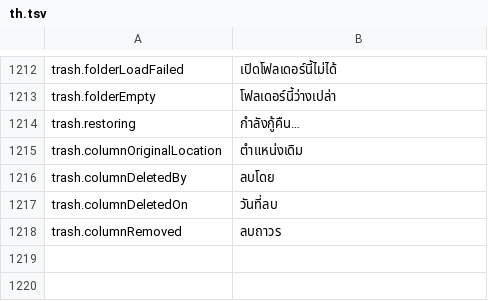
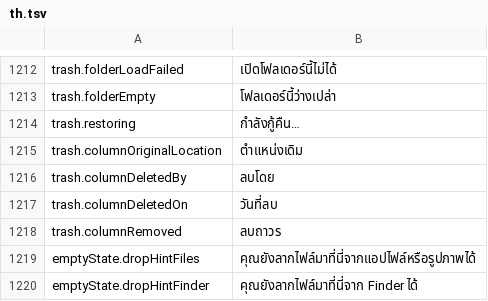
Before and after one commit to PhillipMaizza/NextExplorer-iOS, a TSV file: Packages/Localization/translations/th.tsv, drawn as a sheet; only a part is shown, gaps mark what is left out.

Commit message:
NXTIOS-0194: An empty folder offers its first steps
An empty folder only said it was empty, with one upload button that
looked the same on every device. It now offers Upload, Create Folder,
Create File and Paste: tiles with their keyboard shortcuts on Mac and
iPad, and on iPhone a filled Upload button over pills that wrap onto
centered rows. Mac and iPad also mention dragging files in. A read only
folder keeps the plain empty message.

File > Create Folder and Create File are disabled where nothing can be
made, such as the volumes list at the root, instead of doing nothing.
The shortcuts live in one place so the menus and the tiles agree.

```diff
--- a/Packages/Localization/translations/th.tsv
+++ b/Packages/Localization/translations/th.tsv
@@ -1218 +1218,3 @@ trash.columnDeletedOn	วันที่ลบ
 trash.columnRemoved	ลบถาวร
+emptyState.dropHintFiles	คุณยังลากไฟล์มาที่นี่จากแอปไฟล์หรือรูปภาพได้
+emptyState.dropHintFinder	คุณยังลากไฟล์มาที่นี่จาก Finder ได้
```
Also changed, not shown: Packages/Localization/translations/el.tsv, Packages/Localization/translations/hi.tsv, 41 other files.
